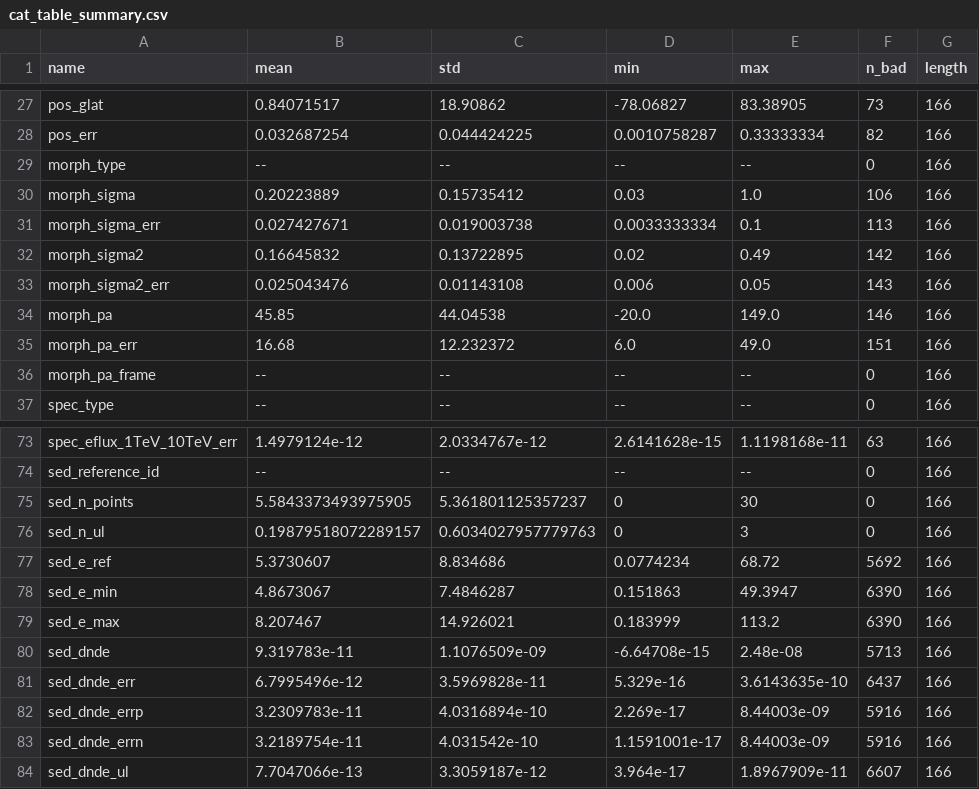
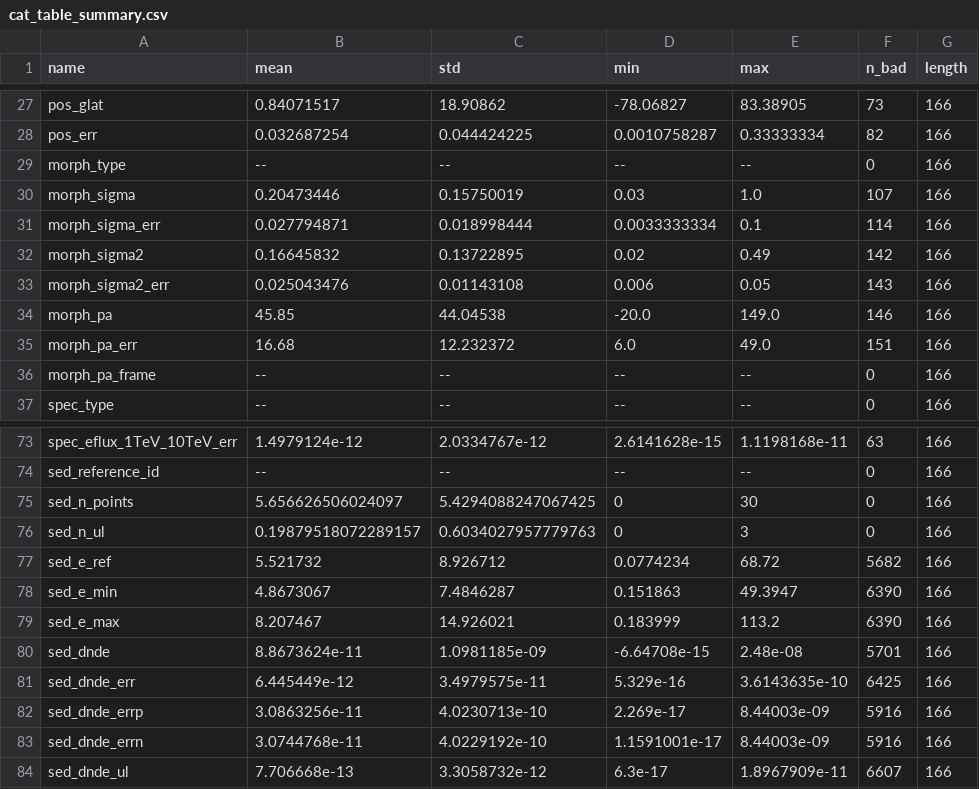
Before and after one commit to cdeil/gamma-cat-status, a CSV file: cat_table_summary.csv, drawn as a sheet; only a part is shown, gaps mark what is left out.

```diff
--- a/cat_table_summary.csv
+++ b/cat_table_summary.csv
@@ -29,4 +29,4 @@ pos_err,0.032687254,0.044424225,0.0010758287,0.33333334,82,166
 morph_type,--,--,--,--,0,166
-morph_sigma,0.20223889,0.15735412,0.03,1.0,106,166
-morph_sigma_err,0.027427671,0.019003738,0.0033333334,0.1,113,166
+morph_sigma,0.20473446,0.15750019,0.03,1.0,107,166
+morph_sigma_err,0.027794871,0.018998444,0.0033333334,0.1,114,166
 morph_sigma2,0.16645832,0.13722895,0.02,0.49,142,166
@@ -74,11 +74,11 @@ spec_eflux_1TeV_10TeV_err,1.4979124e-12,2.0334767e-12,2.6141628e-15,1.1198168e-1
 sed_reference_id,--,--,--,--,0,166
-sed_n_points,5.5843373493975905,5.361801125357237,0,30,0,166
+sed_n_points,5.656626506024097,5.4294088247067425,0,30,0,166
 sed_n_ul,0.19879518072289157,0.6034027957779763,0,3,0,166
-sed_e_ref,5.3730607,8.834686,0.0774234,68.72,5692,166
+sed_e_ref,5.521732,8.926712,0.0774234,68.72,5682,166
 sed_e_min,4.8673067,7.4846287,0.151863,49.3947,6390,166
 sed_e_max,8.207467,14.926021,0.183999,113.2,6390,166
-sed_dnde,9.319783e-11,1.1076509e-09,-6.64708e-15,2.48e-08,5713,166
-sed_dnde_err,6.7995496e-12,3.5969828e-11,5.329e-16,3.6143635e-10,6437,166
-sed_dnde_errp,3.2309783e-11,4.0316894e-10,2.269e-17,8.44003e-09,5916,166
-sed_dnde_errn,3.2189754e-11,4.031542e-10,1.1591001e-17,8.44003e-09,5916,166
-sed_dnde_ul,7.7047066e-13,3.3059187e-12,3.964e-17,1.8967909e-11,6607,166
+sed_dnde,8.8673624e-11,1.0981185e-09,-6.64708e-15,2.48e-08,5701,166
+sed_dnde_err,6.445449e-12,3.4979575e-11,5.329e-16,3.6143635e-10,6425,166
+sed_dnde_errp,3.0863256e-11,4.0230713e-10,2.269e-17,8.44003e-09,5916,166
+sed_dnde_errn,3.0744768e-11,4.0229192e-10,1.1591001e-17,8.44003e-09,5916,166
+sed_dnde_ul,7.706668e-13,3.3058732e-12,6.3e-17,1.8967909e-11,6607,166
```
Also changed, not shown: cat_table_printout.csv, 23 other files.
